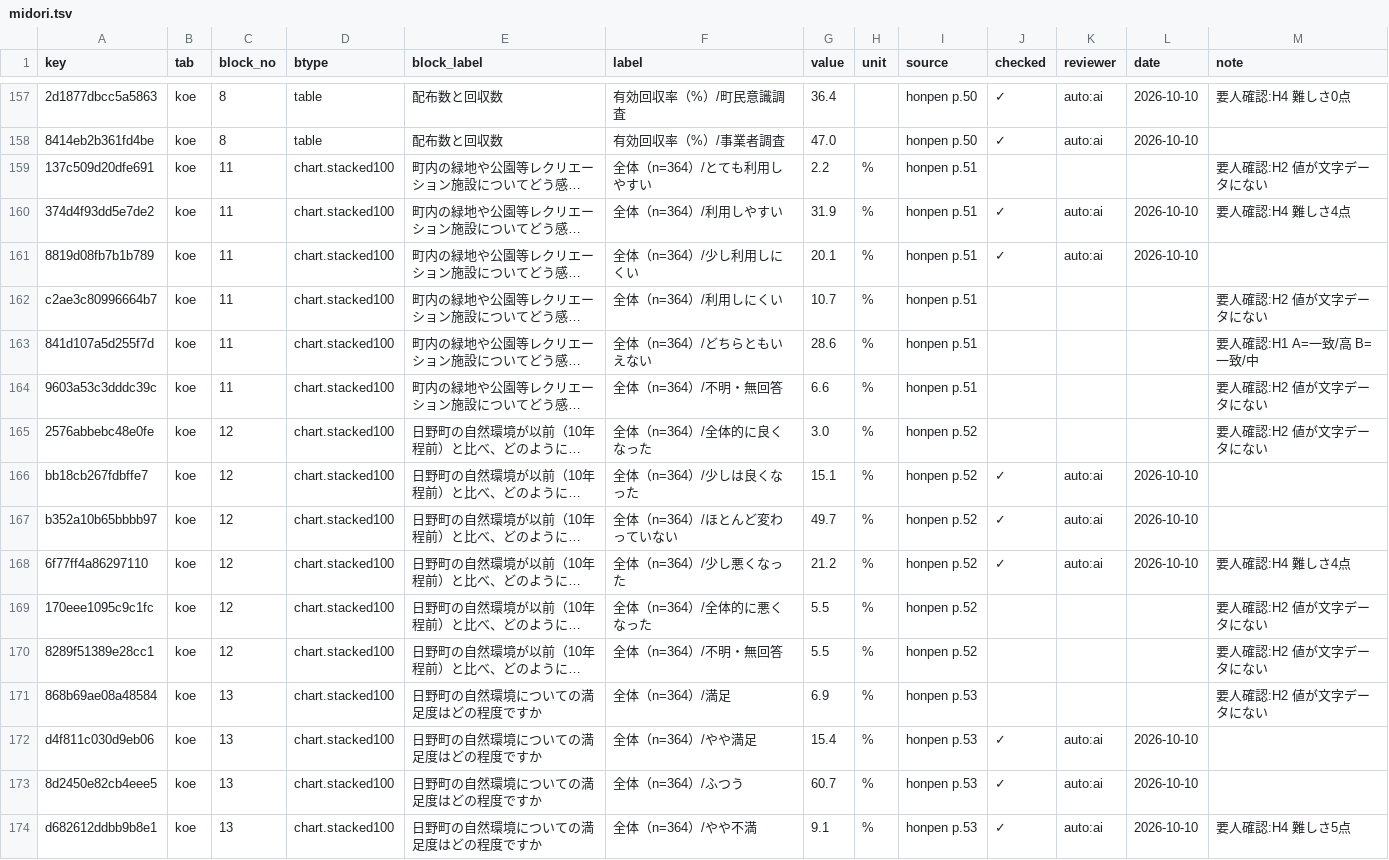
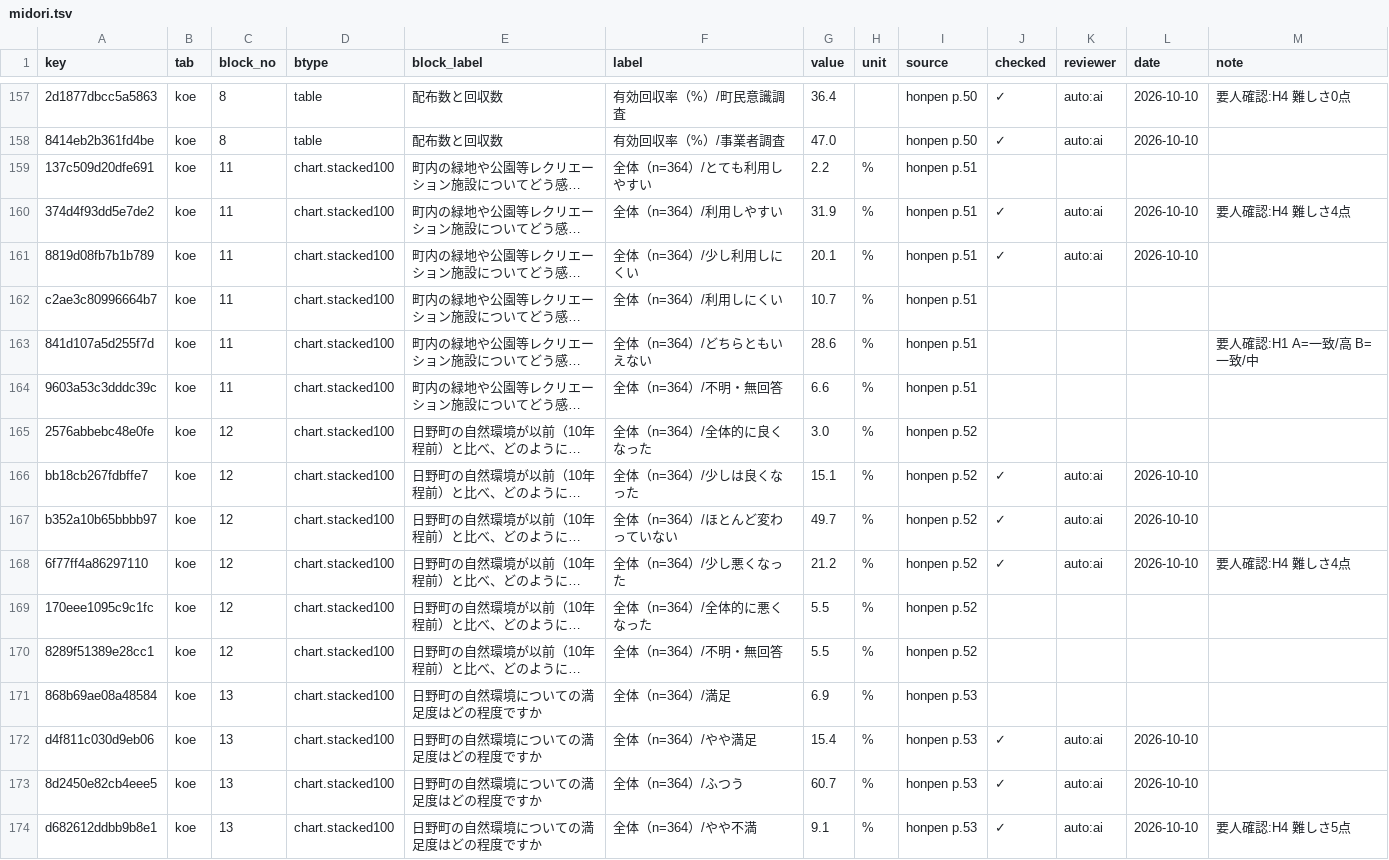
Before and after one commit to kken78/shiga-hino-plans, a TSV file: data/audit_log/midori.tsv, drawn as a sheet; only a part is shown, gaps mark what is left out; long unchanged cells end in …; the diff covers the shown part only; the diff names each change by its address in the sheet, - before the commit and + after, or states it on an @@ line.

```diff
--- a/data/audit_log/midori.tsv
+++ b/data/audit_log/midori.tsv
-M159 (note): 要人確認:H2 値が文字データにない
+M159 (note): (empty)
-M162 (note): 要人確認:H2 値が文字データにない
+M162 (note): (empty)
-M164:M165 (note): 要人確認:H2 値が文字データにない
+M164:M165 (note): (empty)
-M169:M171 (note): 要人確認:H2 値が文字データにない
+M169:M171 (note): (empty)
```
Also changed, not shown: 58 edited cells elsewhere in this file, data/audit_log/kenko-shokuiku4.tsv, data/audit_log/kokudoriyou.tsv, 17 other files.
